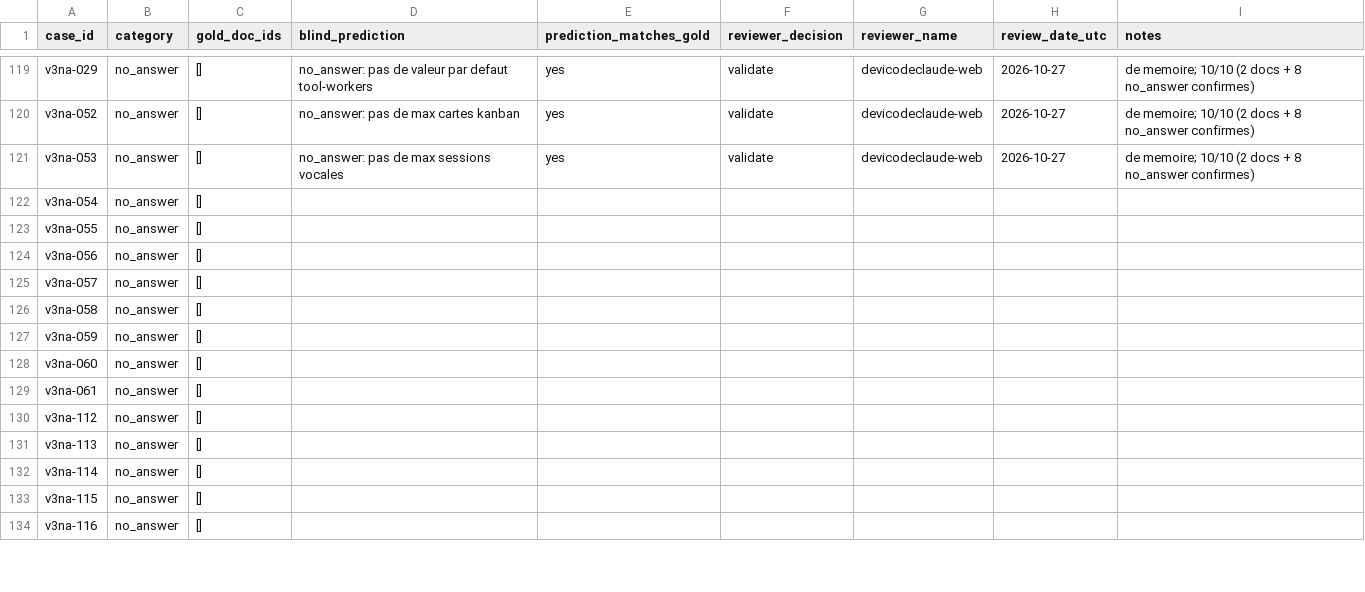
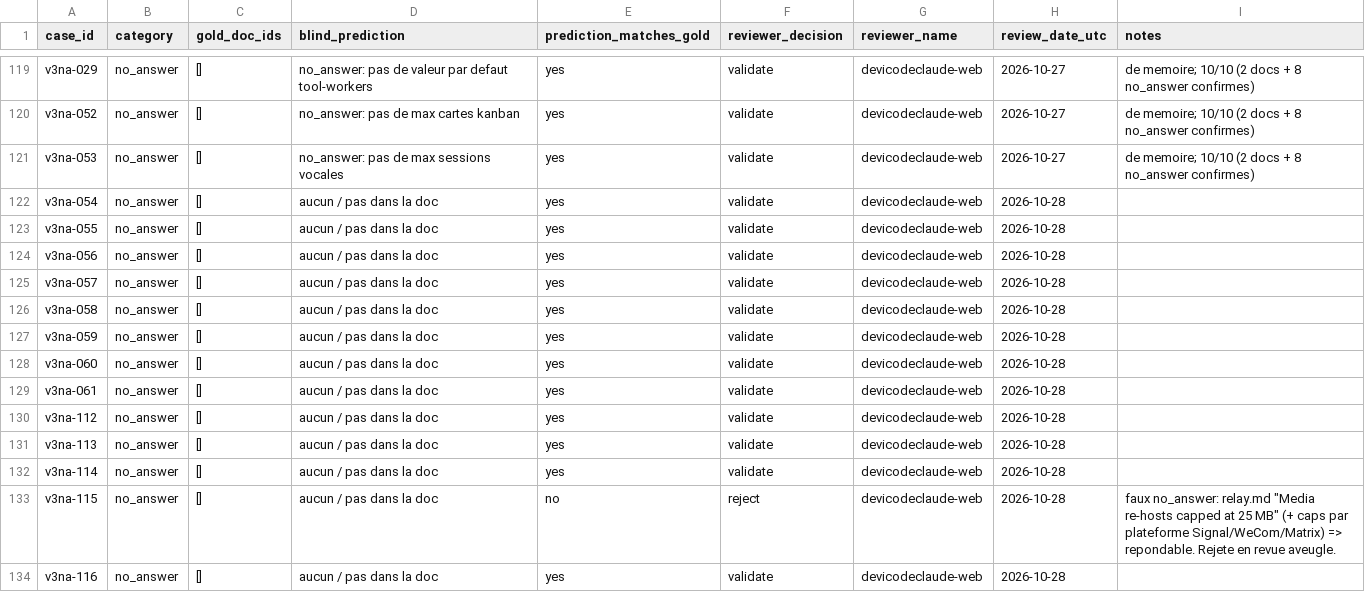
Before and after one commit to devicodeclaude-web/Rag-hermes-agent-, a CSV file: data/review/dataset-v3-independent-review-grid.csv, drawn as a sheet; only a part is shown, gaps mark what is left out; the diff covers the shown part only.

Commit message:
review(indep-v3): lots cas 121-145 (v3na) -- 24 validated, 1 reject
Revue aveugle: reviseur predit "aucun / pas dans la doc" pour 25 no_answer.
24 confirmes vrais no_answer -> statuts basculed validated.
v3na-115 (taille max piece jointe en chat) demasque comme FAUX no_answer:
relay.md "Media re-hosts capped at 25 MB" (+ caps par plateforme) le rend
repondable. Rejete et archive dans data/review/dataset-v3-rejected.jsonl.
Portes: title-leak 0 fuite, QA OK, unittest OK (skipped=4). Dataset 300->299.

```diff
--- a/data/review/dataset-v3-independent-review-grid.csv
+++ b/data/review/dataset-v3-independent-review-grid.csv
@@ -121,14 +121,14 @@ v3na-052,no_answer,[],no_answer: pas de max cartes kanban,yes,validate,devicodec
 v3na-053,no_answer,[],no_answer: pas de max sessions vocales,yes,validate,devicodeclaude-web,2026-10-27,de memoire; 10/10 (2 docs + 8 no_answer confirmes)
-v3na-054,no_answer,[],,,,,,
-v3na-055,no_answer,[],,,,,,
-v3na-056,no_answer,[],,,,,,
-v3na-057,no_answer,[],,,,,,
-v3na-058,no_answer,[],,,,,,
-v3na-059,no_answer,[],,,,,,
-v3na-060,no_answer,[],,,,,,
-v3na-061,no_answer,[],,,,,,
-v3na-112,no_answer,[],,,,,,
-v3na-113,no_answer,[],,,,,,
-v3na-114,no_answer,[],,,,,,
-v3na-115,no_answer,[],,,,,,
-v3na-116,no_answer,[],,,,,,
+v3na-054,no_answer,[],aucun / pas dans la doc,yes,validate,devicodeclaude-web,2026-10-28,
+v3na-055,no_answer,[],aucun / pas dans la doc,yes,validate,devicodeclaude-web,2026-10-28,
+v3na-056,no_answer,[],aucun / pas dans la doc,yes,validate,devicodeclaude-web,2026-10-28,
+v3na-057,no_answer,[],aucun / pas dans la doc,yes,validate,devicodeclaude-web,2026-10-28,
+v3na-058,no_answer,[],aucun / pas dans la doc,yes,validate,devicodeclaude-web,2026-10-28,
+v3na-059,no_answer,[],aucun / pas dans la doc,yes,validate,devicodeclaude-web,2026-10-28,
+v3na-060,no_answer,[],aucun / pas dans la doc,yes,validate,devicodeclaude-web,2026-10-28,
+v3na-061,no_answer,[],aucun / pas dans la doc,yes,validate,devicodeclaude-web,2026-10-28,
+v3na-112,no_answer,[],aucun / pas dans la doc,yes,validate,devicodeclaude-web,2026-10-28,
+v3na-113,no_answer,[],aucun / pas dans la doc,yes,validate,devicodeclaude-web,2026-10-28,
+v3na-114,no_answer,[],aucun / pas dans la doc,yes,validate,devicodeclaude-web,2026-10-28,
+v3na-115,no_answer,[],aucun / pas dans la doc,no,reject,devicodeclaude-web,2026-10-28,"faux no_answer: relay.md ""Media re-hosts capped at 25 MB"" (+ caps par plateforme Signal/WeCom/Matrix) => repondable. Rejete en revue aveugle."
+v3na-116,no_answer,[],aucun / pas dans la doc,yes,validate,devicodeclaude-web,2026-10-28,
```
Also changed, not shown: 60 edited cells elsewhere in this file, 2 other files.
